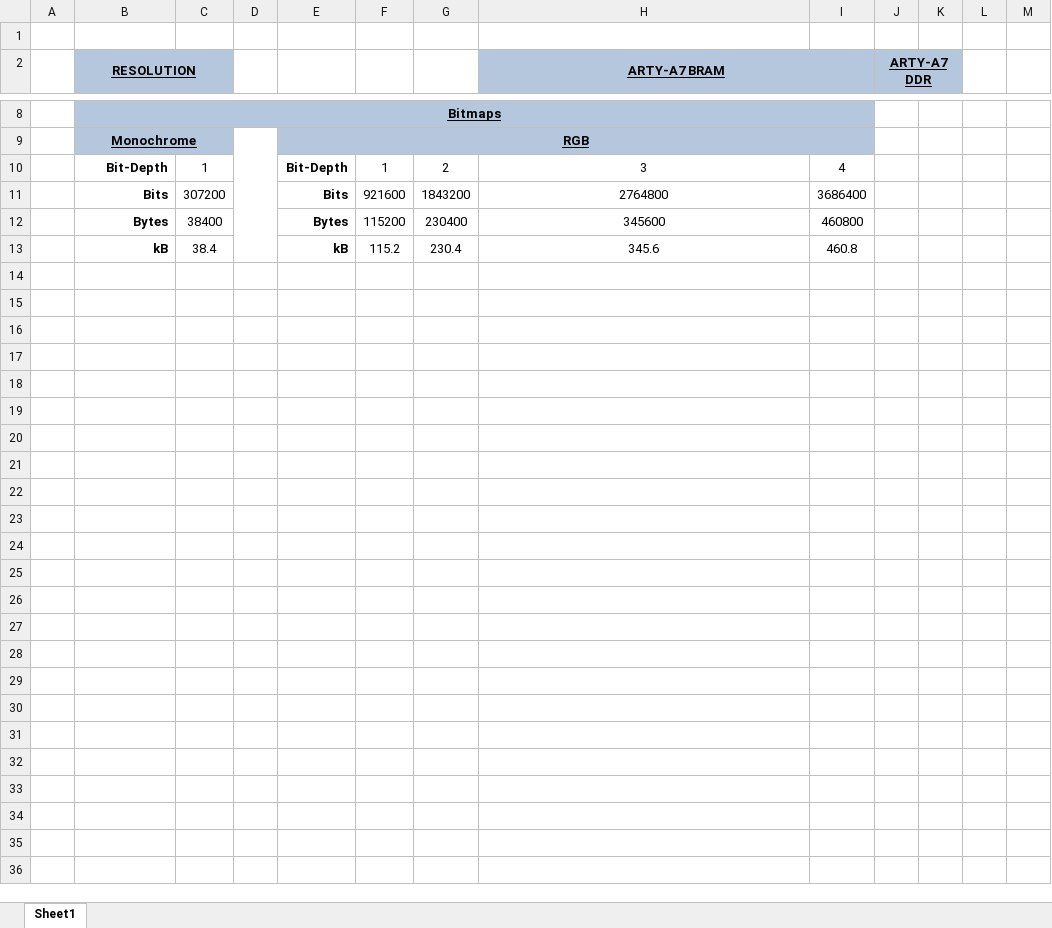
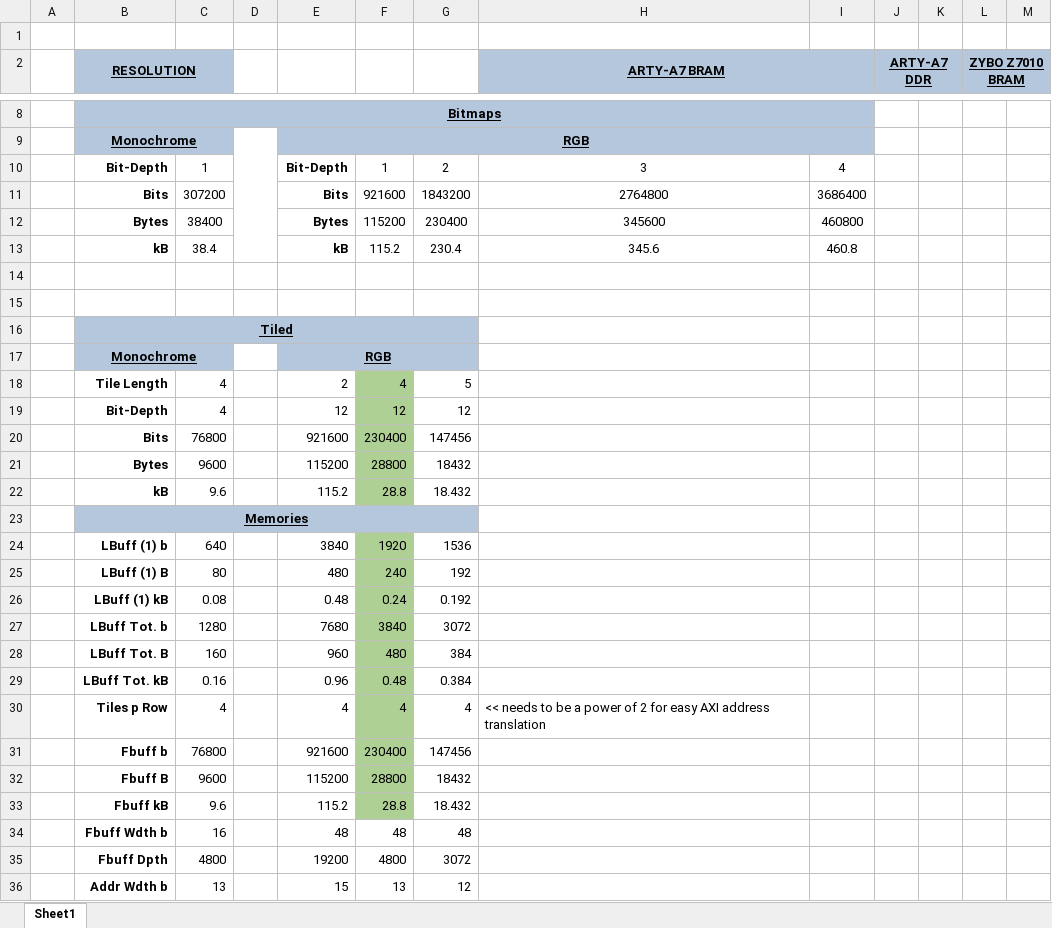
Before and after one commit to T-Szymk/VGA_Controller, an Excel workbook: docs/memory_calcs.xlsx, sheet Sheet1, drawn as a sheet; only a part is shown, gaps mark what is left out; values as stored, in another font and other column widths than the file's, no borders; the diff covers the shown part only; the diff names each change by its address in the sheet, - before the commit and + after, or states it on an @@ line.

Commit message:
update memory intf model to use corrected bufferring scheme

```diff
--- a/docs/memory_calcs.xlsx (sheet Sheet1)
+++ b/docs/memory_calcs.xlsx (sheet Sheet1)
-L2: (empty)
+L2: ZYBO Z7010 BRAM
-L2:M2 fill: none
+L2:M2 fill: #B4C7DC
+L2:M2 merged
+row 14: (empty)
+row 15: (empty)
+row 16:  | Tiled
+row 17:  | Monochrome |  |  | RGB
+row 18:  | Tile Length | 4 |  | 2 | 4 | 5
+row 19:  | Bit-Depth | 4 |  | 12 | 12 | 12
+row 20:  | Bits | 76800 |  | 921600 | 230400 | 147456
+row 21:  | Bytes | 9600 |  | 115200 | 28800 | 18432
+row 22:  | kB | 9.6 |  | 115.2 | 28.8 | 18.432
+row 23:  | Memories
+row 24:  | LBuff (1) b | 640 |  | 3840 | 1920 | 1536
+row 25:  | LBuff (1) B | 80 |  | 480 | 240 | 192
+row 26:  | LBuff (1) kB | 0.08 |  | 0.48 | 0.24 | 0.192
+row 27:  | LBuff Tot. b | 1280 |  | 7680 | 3840 | 3072
+row 28:  | LBuff Tot. B | 160 |  | 960 | 480 | 384
+row 29:  | LBuff Tot. kB | 0.16 |  | 0.96 | 0.48 | 0.384
+row 30:  | Tiles p Row | 4 |  | 4 | 4 | 4 | << needs to be a power of 2 for easy AXI address translation
+row 31:  | Fbuff b | 76800 |  | 921600 | 230400 | 147456
+row 32:  | Fbuff B | 9600 |  | 115200 | 28800 | 18432
+row 33:  | Fbuff kB | 9.6 |  | 115.2 | 28.8 | 18.432
+row 34:  | Fbuff Wdth b | 16 |  | 48 | 48 | 48
+row 35:  | Fbuff Dpth | 4800 |  | 19200 | 4800 | 3072
+row 36:  | Addr Wdth b | 13 |  | 15 | 13 | 12
```
Also changed, not shown: 6 edited cells elsewhere in this sheet, 7 other files.
